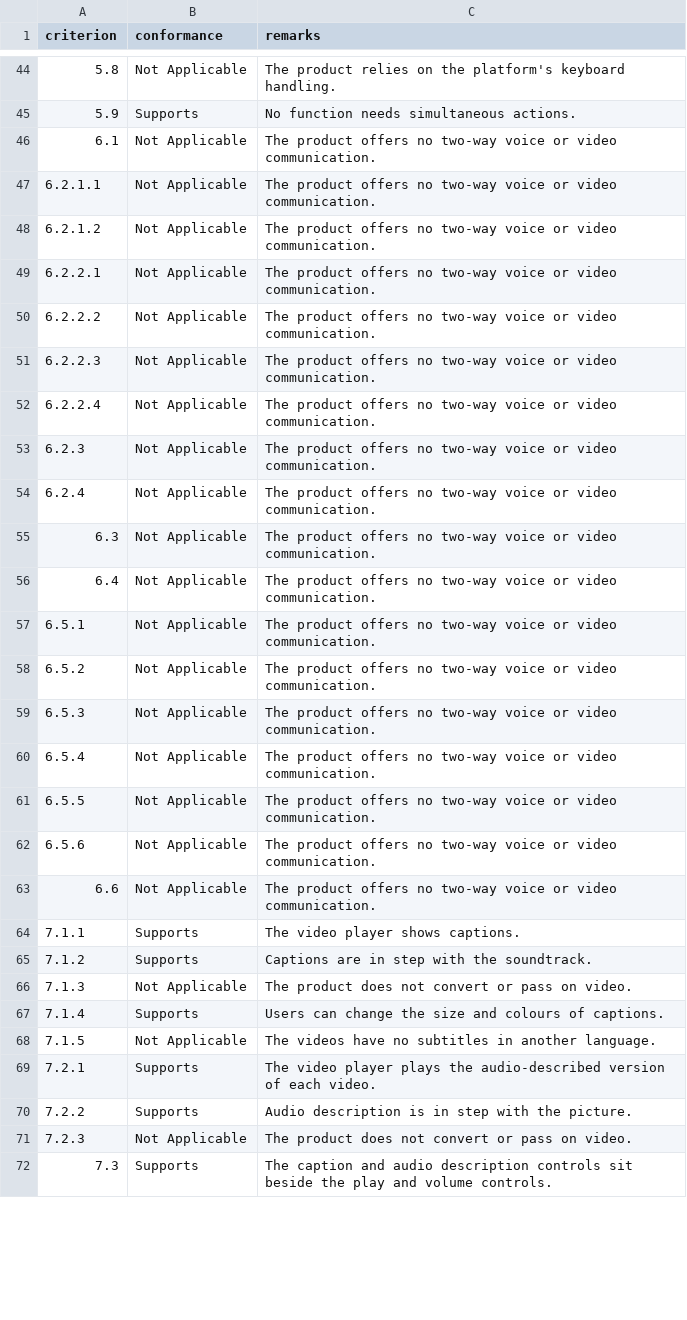
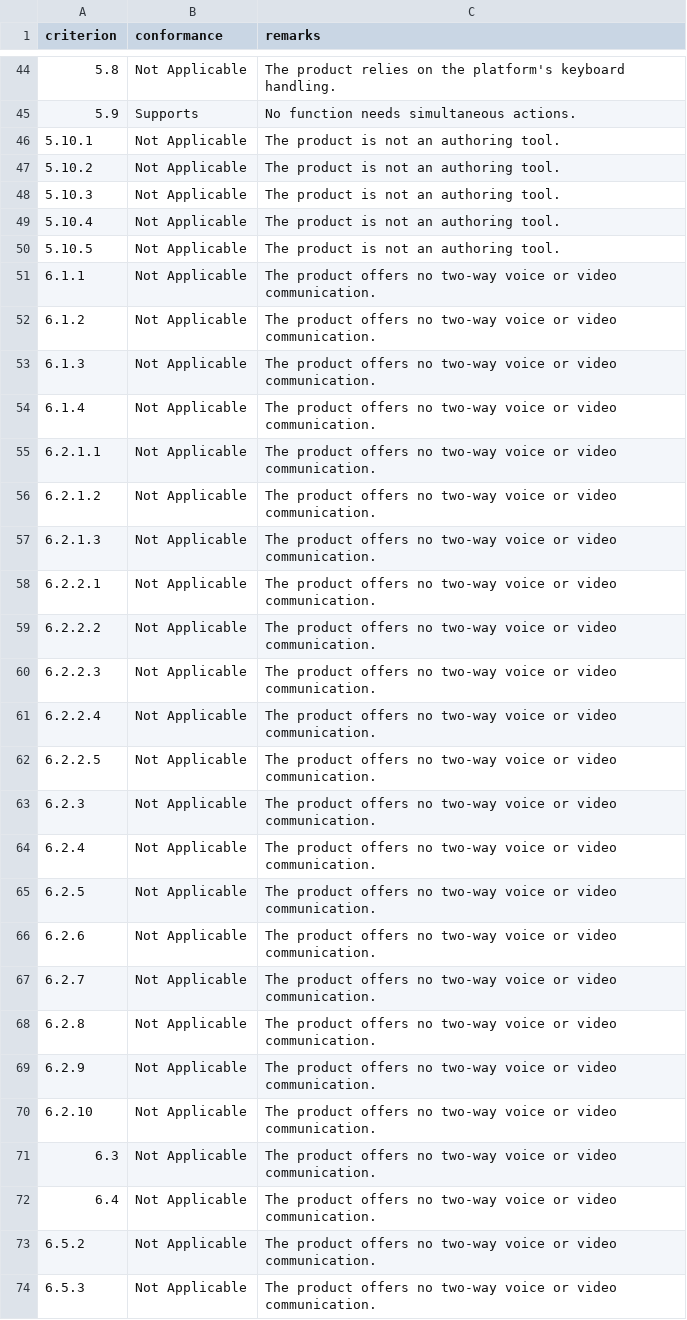
Before and after one commit to kottera/metais, a CSV file: examples/accessibility-conformance-report/examples/international/inputs/en301549.csv, drawn as a sheet; only a part is shown, gaps mark what is left out; the shorter side is filled out with more unchanged rows; the diff covers the shown part only.

```diff
--- a/examples/accessibility-conformance-report/examples/international/inputs/en301549.csv
+++ b/examples/accessibility-conformance-report/examples/international/inputs/en301549.csv
@@ -45,5 +45,14 @@ criterion,conformance,remarks
 5.9,Supports,No function needs simultaneous actions.
-6.1,Not Applicable,The product offers no two-way voice or video communication.
+5.10.1,Not Applicable,The product is not an authoring tool.
+5.10.2,Not Applicable,The product is not an authoring tool.
+5.10.3,Not Applicable,The product is not an authoring tool.
+5.10.4,Not Applicable,The product is not an authoring tool.
+5.10.5,Not Applicable,The product is not an authoring tool.
+6.1.1,Not Applicable,The product offers no two-way voice or video communication.
+6.1.2,Not Applicable,The product offers no two-way voice or video communication.
+6.1.3,Not Applicable,The product offers no two-way voice or video communication.
+6.1.4,Not Applicable,The product offers no two-way voice or video communication.
 6.2.1.1,Not Applicable,The product offers no two-way voice or video communication.
 6.2.1.2,Not Applicable,The product offers no two-way voice or video communication.
+6.2.1.3,Not Applicable,The product offers no two-way voice or video communication.
 6.2.2.1,Not Applicable,The product offers no two-way voice or video communication.
@@ -52,7 +61,13 @@ criterion,conformance,remarks
 6.2.2.4,Not Applicable,The product offers no two-way voice or video communication.
+6.2.2.5,Not Applicable,The product offers no two-way voice or video communication.
 6.2.3,Not Applicable,The product offers no two-way voice or video communication.
 6.2.4,Not Applicable,The product offers no two-way voice or video communication.
+6.2.5,Not Applicable,The product offers no two-way voice or video communication.
+6.2.6,Not Applicable,The product offers no two-way voice or video communication.
+6.2.7,Not Applicable,The product offers no two-way voice or video communication.
+6.2.8,Not Applicable,The product offers no two-way voice or video communication.
+6.2.9,Not Applicable,The product offers no two-way voice or video communication.
+6.2.10,Not Applicable,The product offers no two-way voice or video communication.
 6.3,Not Applicable,The product offers no two-way voice or video communication.
 6.4,Not Applicable,The product offers no two-way voice or video communication.
-6.5.1,Not Applicable,The product offers no two-way voice or video communication.
 6.5.2,Not Applicable,The product offers no two-way voice or video communication.
```
Also changed, not shown: 23 added rows, 12 removed rows and 24 edited cells elsewhere in this file, 15 other files.
